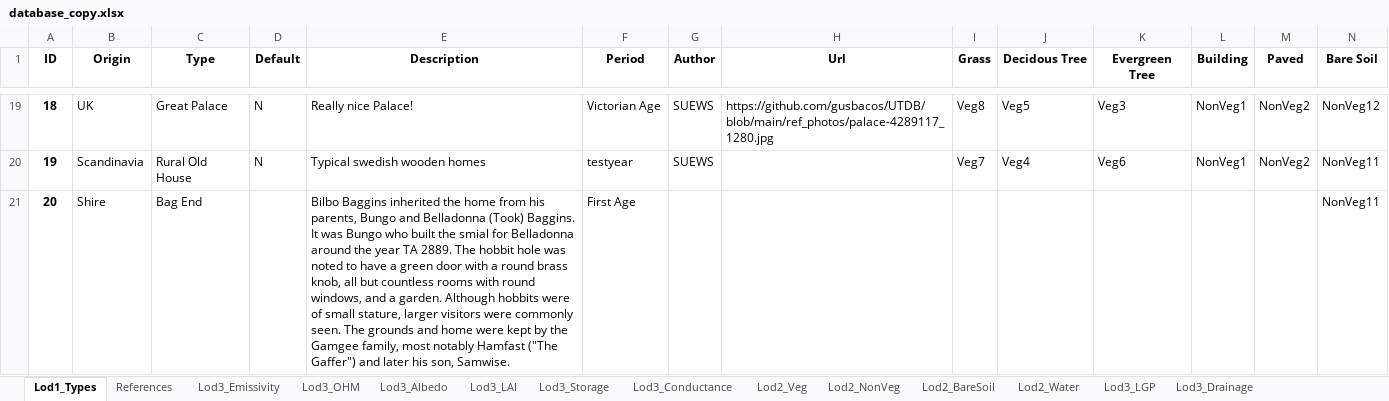
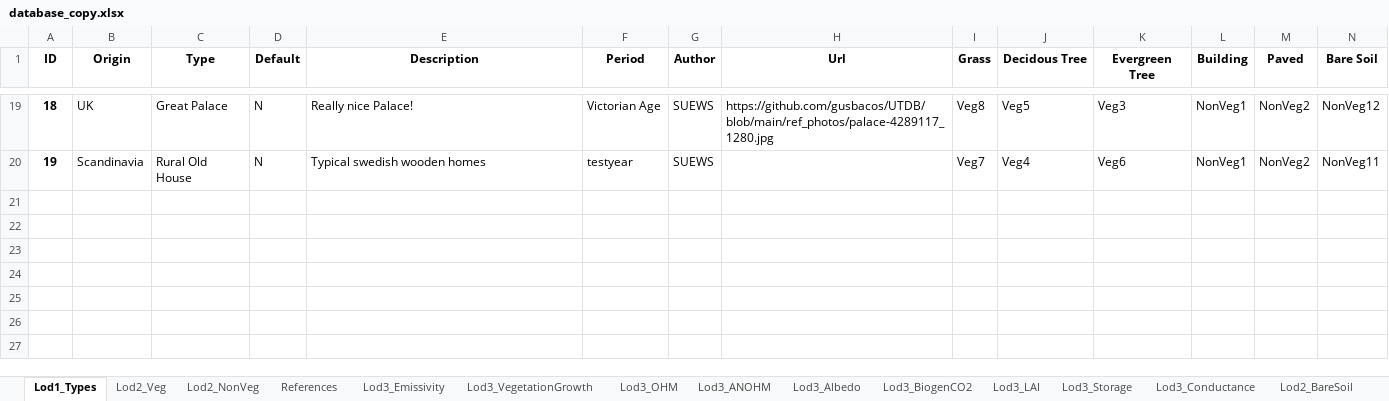
Before and after one commit to gusbacos/SUEWS-Database-manager, an Excel workbook: urban_type_creator/database_copy.xlsx, sheet Lod1_Types, drawn as a sheet; only a part is shown, gaps mark what is left out; values as stored, in another font and other column widths than the file's, no borders; rows hold the shown columns only; the diff names each change by its address in the sheet, - before the commit and + after, or states it on an @@ line.

```diff
--- a/urban_type_creator/database_copy.xlsx (sheet Lod1_Types)
+++ b/urban_type_creator/database_copy.xlsx (sheet Lod1_Types)
+sheet tab: Lod3_VegetationGrowth
+sheet tab: Lod3_ANOHM
+sheet tab: Lod3_BiogenCO2
@@ sheet tab order changed: Lod1_Types | Lod2_Veg | Lod2_NonVeg | References | Lod3_Emissivity | Lod3_VegetationGrowth | Lod3_OHM | Lod3_ANOHM | Lod3_Albedo | Lod3_BiogenCO2 | Lod3_LAI | Lod3_Storage | Lod3_Conductance | Lod2_BareSoil @@
-row 21: 20 | Shire | Bag End |  | Bilbo Baggins inherited the home from his parents, Bungo and Belladonna (Took) Baggins. It was Bungo who built the smial for Belladonna around the year TA 2889. The hobbit hole was noted to have a green door with a round brass knob, all but countless rooms with round windows, and a garden. Although hobbits were of small stature, larger visitors were commonly seen. The grounds and home were kept by the Gamgee family, most notably Hamfast ("The Gaffer") and later his son, Samwise. | First Age |  |  |  |  |  |  |  | NonVeg11
```
Also changed, not shown: sheet Lod2_Veg, 4 other files.
